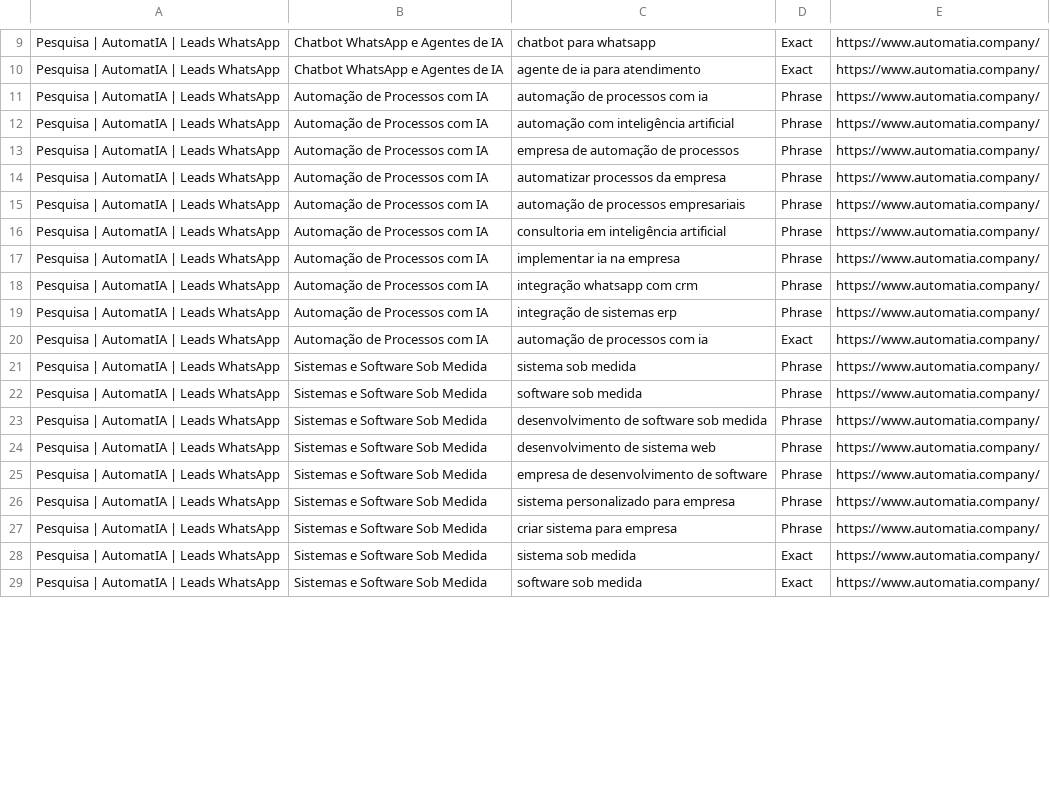
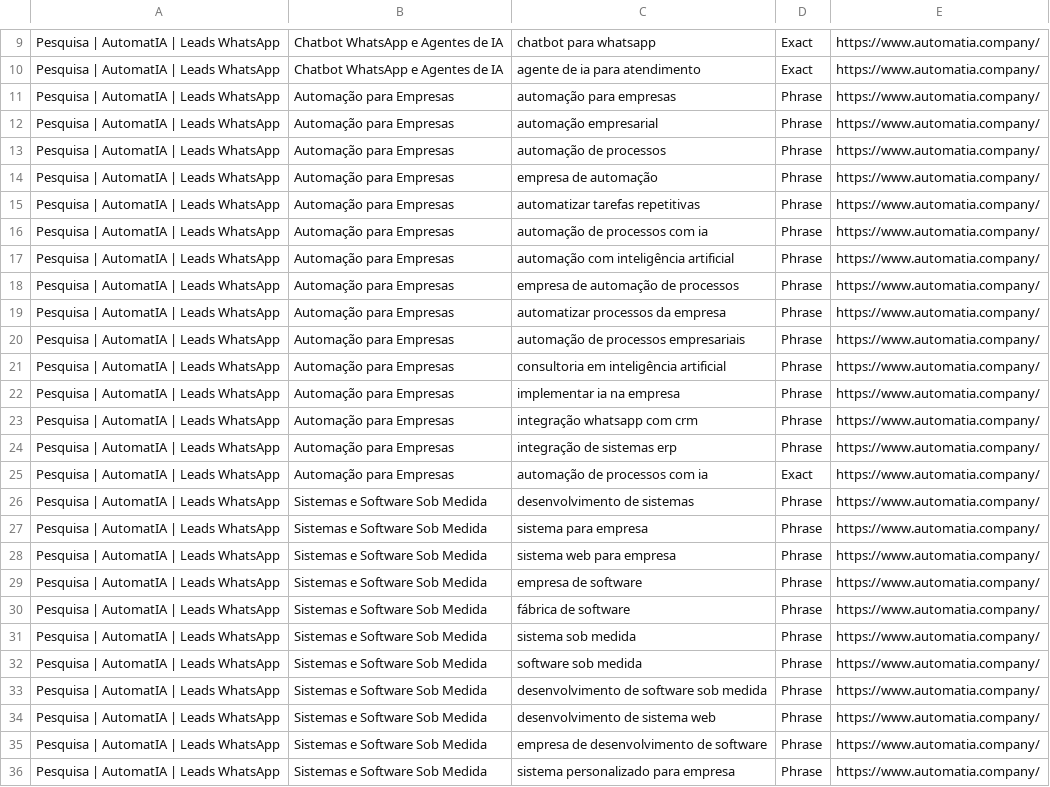
Before and after one commit to psholiveira/landing-automatia, a CSV file: marketing/google-ads/editor/3-palavras-chave.csv, drawn as a sheet; only a part is shown, gaps mark what is left out; the shorter side is filled out with more unchanged rows; the diff covers the shown part only.

```diff
--- a/marketing/google-ads/editor/3-palavras-chave.csv
+++ b/marketing/google-ads/editor/3-palavras-chave.csv
@@ -10,12 +10,22 @@
 "Pesquisa | AutomatIA | Leads WhatsApp","Chatbot WhatsApp e Agentes de IA","agente de ia para atendimento","Exact","https://www.automatia.company/"
-"Pesquisa | AutomatIA | Leads WhatsApp","Automação de Processos com IA","automação de processos com ia","Phrase","https://www.automatia.company/"
-"Pesquisa | AutomatIA | Leads WhatsApp","Automação de Processos com IA","automação com inteligência artificial","Phrase","https://www.automatia.company/"
-"Pesquisa | AutomatIA | Leads WhatsApp","Automação de Processos com IA","empresa de automação de processos","Phrase","https://www.automatia.company/"
-"Pesquisa | AutomatIA | Leads WhatsApp","Automação de Processos com IA","automatizar processos da empresa","Phrase","https://www.automatia.company/"
-"Pesquisa | AutomatIA | Leads WhatsApp","Automação de Processos com IA","automação de processos empresariais","Phrase","https://www.automatia.company/"
-"Pesquisa | AutomatIA | Leads WhatsApp","Automação de Processos com IA","consultoria em inteligência artificial","Phrase","https://www.automatia.company/"
-"Pesquisa | AutomatIA | Leads WhatsApp","Automação de Processos com IA","implementar ia na empresa","Phrase","https://www.automatia.company/"
-"Pesquisa | AutomatIA | Leads WhatsApp","Automação de Processos com IA","integração whatsapp com crm","Phrase","https://www.automatia.company/"
-"Pesquisa | AutomatIA | Leads WhatsApp","Automação de Processos com IA","integração de sistemas erp","Phrase","https://www.automatia.company/"
-"Pesquisa | AutomatIA | Leads WhatsApp","Automação de Processos com IA","automação de processos com ia","Exact","https://www.automatia.company/"
+"Pesquisa | AutomatIA | Leads WhatsApp","Automação para Empresas","automação para empresas","Phrase","https://www.automatia.company/"
+"Pesquisa | AutomatIA | Leads WhatsApp","Automação para Empresas","automação empresarial","Phrase","https://www.automatia.company/"
+"Pesquisa | AutomatIA | Leads WhatsApp","Automação para Empresas","automação de processos","Phrase","https://www.automatia.company/"
+"Pesquisa | AutomatIA | Leads WhatsApp","Automação para Empresas","empresa de automação","Phrase","https://www.automatia.company/"
+"Pesquisa | AutomatIA | Leads WhatsApp","Automação para Empresas","automatizar tarefas repetitivas","Phrase","https://www.automatia.company/"
+"Pesquisa | AutomatIA | Leads WhatsApp","Automação para Empresas","automação de processos com ia","Phrase","https://www.automatia.company/"
+"Pesquisa | AutomatIA | Leads WhatsApp","Automação para Empresas","automação com inteligência artificial","Phrase","https://www.automatia.company/"
+"Pesquisa | AutomatIA | Leads WhatsApp","Automação para Empresas","empresa de automação de processos","Phrase","https://www.automatia.company/"
+"Pesquisa | AutomatIA | Leads WhatsApp","Automação para Empresas","automatizar processos da empresa","Phrase","https://www.automatia.company/"
+"Pesquisa | AutomatIA | Leads WhatsApp","Automação para Empresas","automação de processos empresariais","Phrase","https://www.automatia.company/"
+"Pesquisa | AutomatIA | Leads WhatsApp","Automação para Empresas","consultoria em inteligência artificial","Phrase","https://www.automatia.company/"
+"Pesquisa | AutomatIA | Leads WhatsApp","Automação para Empresas","implementar ia na empresa","Phrase","https://www.automatia.company/"
+"Pesquisa | AutomatIA | Leads WhatsApp","Automação para Empresas","integração whatsapp com crm","Phrase","https://www.automatia.company/"
+"Pesquisa | AutomatIA | Leads WhatsApp","Automação para Empresas","integração de sistemas erp","Phrase","https://www.automatia.company/"
+"Pesquisa | AutomatIA | Leads WhatsApp","Automação para Empresas","automação de processos com ia","Exact","https://www.automatia.company/"
+"Pesquisa | AutomatIA | Leads WhatsApp","Sistemas e Software Sob Medida","desenvolvimento de sistemas","Phrase","https://www.automatia.company/"
+"Pesquisa | AutomatIA | Leads WhatsApp","Sistemas e Software Sob Medida","sistema para empresa","Phrase","https://www.automatia.company/"
+"Pesquisa | AutomatIA | Leads WhatsApp","Sistemas e Software Sob Medida","sistema web para empresa","Phrase","https://www.automatia.company/"
+"Pesquisa | AutomatIA | Leads WhatsApp","Sistemas e Software Sob Medida","empresa de software","Phrase","https://www.automatia.company/"
+"Pesquisa | AutomatIA | Leads WhatsApp","Sistemas e Software Sob Medida","fábrica de software","Phrase","https://www.automatia.company/"
 "Pesquisa | AutomatIA | Leads WhatsApp","Sistemas e Software Sob Medida","sistema sob medida","Phrase","https://www.automatia.company/"
```
Also changed, not shown: 18 added rows and 7 edited cells elsewhere in this file, marketing/google-ads/editor/2-grupos.csv, marketing/google-ads/editor/4-anuncios.csv, 2 other files.
